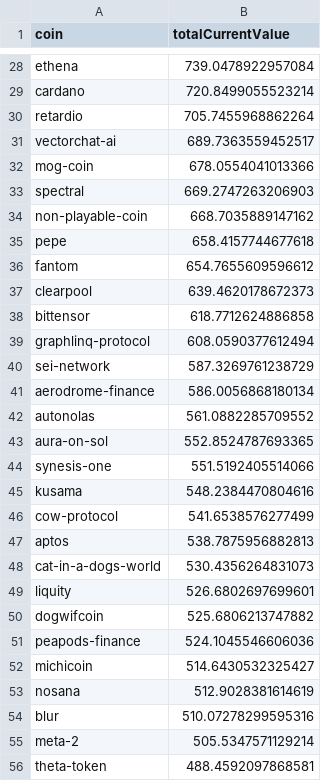
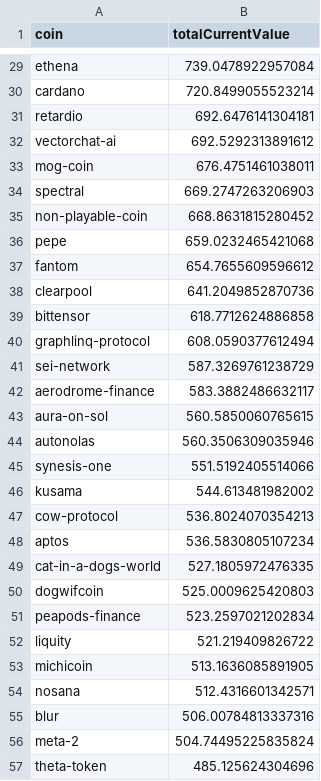
Before and after one commit to 0xmountaintop/coin-strength, a CSV file: results/2024/11/2024-11-30.csv, drawn as a sheet; only a part is shown, gaps mark what is left out; the diff covers the shown part only.

```diff
--- a/results/2024/11/2024-11-30.csv
+++ b/results/2024/11/2024-11-30.csv
@@ -29,10 +30,10 @@ ethena,739.0478922957084
 cardano,720.8499055523214
-retardio,705.7455968862264
-vectorchat-ai,689.7363559452517
-mog-coin,678.0554041013366
+retardio,692.6476141304181
+vectorchat-ai,692.5292313891612
+mog-coin,676.4751461038011
 spectral,669.2747263206903
-non-playable-coin,668.7035889147162
-pepe,658.4157744677618
+non-playable-coin,668.8631815280452
+pepe,659.0232465421068
 fantom,654.7655609596612
-clearpool,639.4620178672373
+clearpool,641.2049852870736
 bittensor,618.7712624886858
@@ -40,17 +41,17 @@ graphlinq-protocol,608.0590377612494
 sei-network,587.3269761238729
-aerodrome-finance,586.0056868180134
-autonolas,561.0882285709552
-aura-on-sol,552.8524787693365
+aerodrome-finance,583.3882486632117
+aura-on-sol,560.5850060765615
+autonolas,560.3506309035946
 synesis-one,551.5192405514066
-kusama,548.2384470804616
-cow-protocol,541.6538576277499
-aptos,538.7875956882813
-cat-in-a-dogs-world,530.4356264831073
-liquity,526.6802697699601
-dogwifcoin,525.6806213747882
-peapods-finance,524.1045546606036
-michicoin,514.6430532325427
-nosana,512.9028381614619
-blur,510.07278299595316
-meta-2,505.5347571129214
-theta-token,488.4592097868581
+kusama,544.613481982002
+cow-protocol,536.8024070354213
+aptos,536.5830805107234
+cat-in-a-dogs-world,527.1805972476335
+dogwifcoin,525.0009625420803
+peapods-finance,523.2597021202834
+liquity,521.219409826722
+michicoin,513.1636085891905
+nosana,512.4316601342571
+blur,506.00784813337316
+meta-2,504.74495225835824
+theta-token,485.125624304696
```
Also changed, not shown: 20 added rows, 18 removed rows and 52 edited cells elsewhere in this file.
